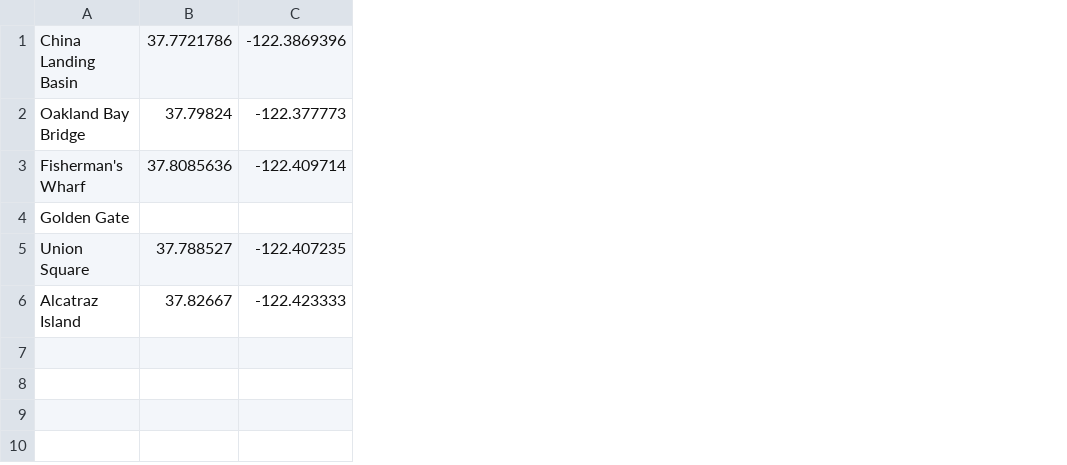
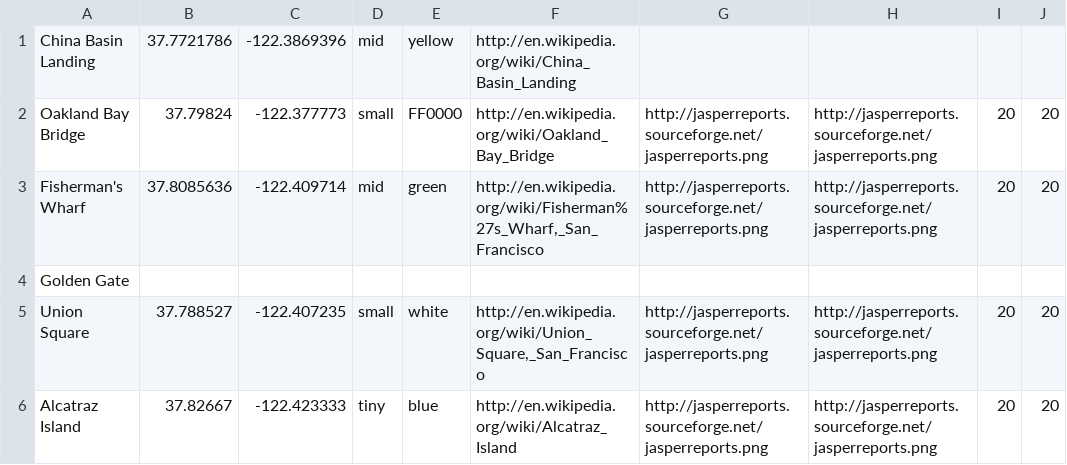
Before and after one commit to TIBCOSoftware/jasperreports, a CSV file: jasperreports/demo/samples/map/data/CsvDataSource.csv, drawn as a sheet; the diff names each change by its address in the sheet, - before the commit and + after, or states it on an @@ line.

Commit message:
sample update with new custom marker features (icons, shadows, info window); initial draft
git-svn-id: http://code.jaspersoft.com/svn/repos/jasperreports/trunk@6055 76e25fc1-081a-0410-bb1b-c96bc70638b7

```diff
--- a/jasperreports/demo/samples/map/data/CsvDataSource.csv
+++ b/jasperreports/demo/samples/map/data/CsvDataSource.csv
+column D, rows 1-6: mid | small | mid |  | small | tiny
+column E, rows 1-6: yellow | FF0000 | green |  | white | blue
+column F, rows 1-6: http://en.wikipedia.org/wiki/China_Basin_Landing | http://en.wikipedia.org/wiki/Oakland_Bay_Bridge | http://en.wikipedia.org/wiki/Fisherman%27s_Wharf,_San_Francisco |  | http://en.wikipedia.org/wiki/Union_Square,_San_Francisco | http://en.wikipedia.org/wiki/Alcatraz_Island
+column G, rows 2-6: http://jasperreports.sourceforge.net/jasperreports.png | http://jasperreports.sourceforge.net/jasperreports.png |  | http://jasperreports.sourceforge.net/jasperreports.png | http://jasperreports.sourceforge.net/jasperreports.png
+column H, rows 2-6: http://jasperreports.sourceforge.net/jasperreports.png | http://jasperreports.sourceforge.net/jasperreports.png |  | http://jasperreports.sourceforge.net/jasperreports.png | http://jasperreports.sourceforge.net/jasperreports.png
+column I, rows 2-6: 20 | 20 |  | 20 | 20
+column J, rows 2-6: 20 | 20 |  | 20 | 20
-A1: China Landing Basin
+A1: China Basin Landing
```
Also changed, not shown: 7 other files.
